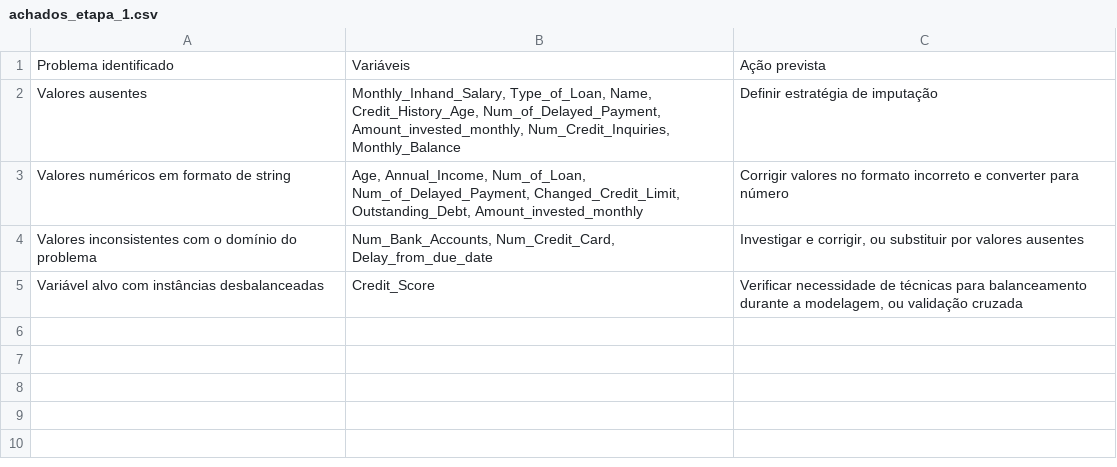
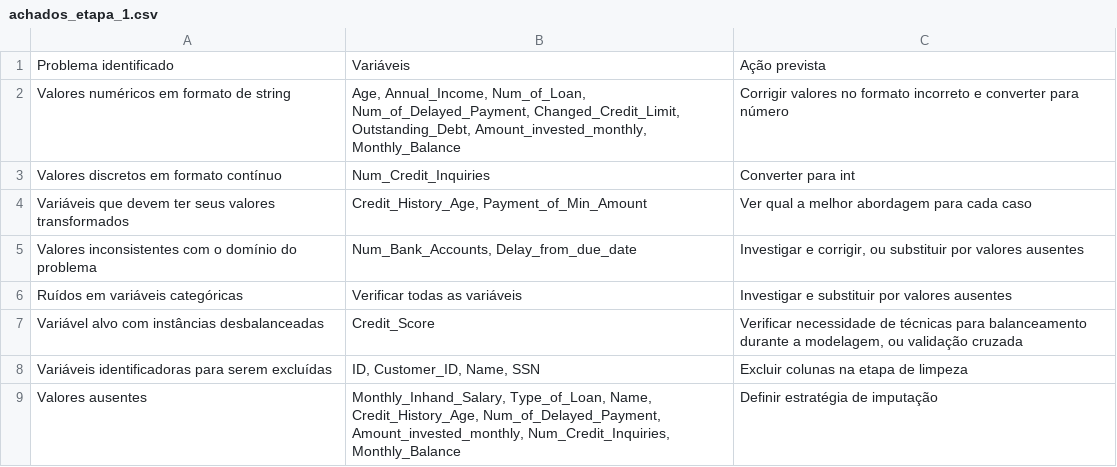
Before and after one commit to simires/Credit-Score-Classification, a CSV file: data/external/achados_etapa_1.csv, drawn as a sheet.

Commit message:
adicona notebook de limpeza e os artefatos gerados nesta etapa, e modificações feitas no notebook de leitura

```diff
--- a/data/external/achados_etapa_1.csv
+++ b/data/external/achados_etapa_1.csv
@@ -1,5 +1,9 @@
 Problema identificado,Variáveis,Ação prevista
+Valores numéricos em formato de string,"Age, Annual_Income, Num_of_Loan, Num_of_Delayed_Payment, Changed_Credit_Limit, Outstanding_Debt, Amount_invested_monthly, Monthly_Balance",Corrigir valores no formato incorreto e converter para número
+Valores discretos em formato contínuo,Num_Credit_Inquiries,Converter para int
+Variáveis que devem ter seus valores transformados,"Credit_History_Age, Payment_of_Min_Amount",Ver qual a melhor abordagem para cada caso
+Valores inconsistentes com o domínio do problema,"Num_Bank_Accounts, Delay_from_due_date","Investigar e corrigir, ou substituir por valores ausentes"
+Ruídos em variáveis categóricas,Verificar todas as variáveis,Investigar e substituir por valores ausentes
+Variável alvo com instâncias desbalanceadas,Credit_Score,"Verificar necessidade de técnicas para balanceamento durante a modelagem, ou validação cruzada"
+Variáveis identificadoras para serem excluídas,"ID, Customer_ID, Name, SSN",Excluir colunas na etapa de limpeza
 Valores ausentes,"Monthly_Inhand_Salary, Type_of_Loan, Name, Credit_History_Age, Num_of_Delayed_Payment, Amount_invested_monthly, Num_Credit_Inquiries, Monthly_Balance",Definir estratégia de imputação
-Valores numéricos em formato de string,"Age, Annual_Income, Num_of_Loan, Num_of_Delayed_Payment, Changed_Credit_Limit, Outstanding_Debt, Amount_invested_monthly",Corrigir valores no formato incorreto e converter para número
-Valores inconsistentes com o domínio do problema,"Num_Bank_Accounts, Num_Credit_Card, Delay_from_due_date","Investigar e corrigir, ou substituir por valores ausentes"
-Variável alvo com instâncias desbalanceadas,Credit_Score,"Verificar necessidade de técnicas para balanceamento durante a modelagem, ou validação cruzada"
```
Also changed, not shown: 6 other files.
